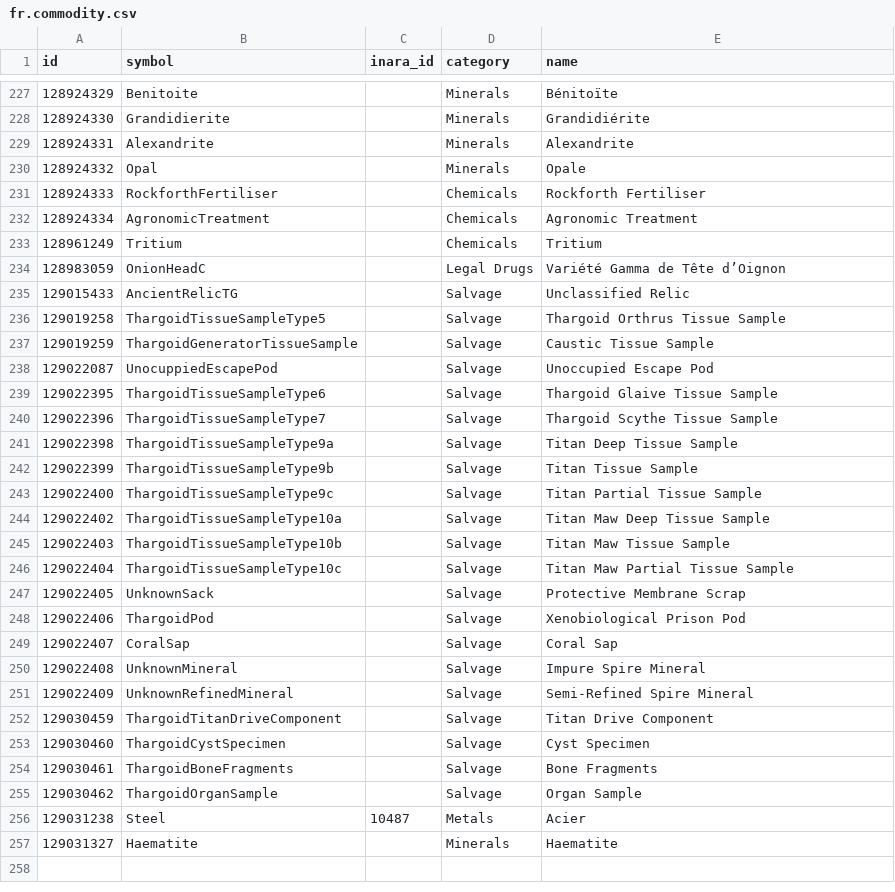
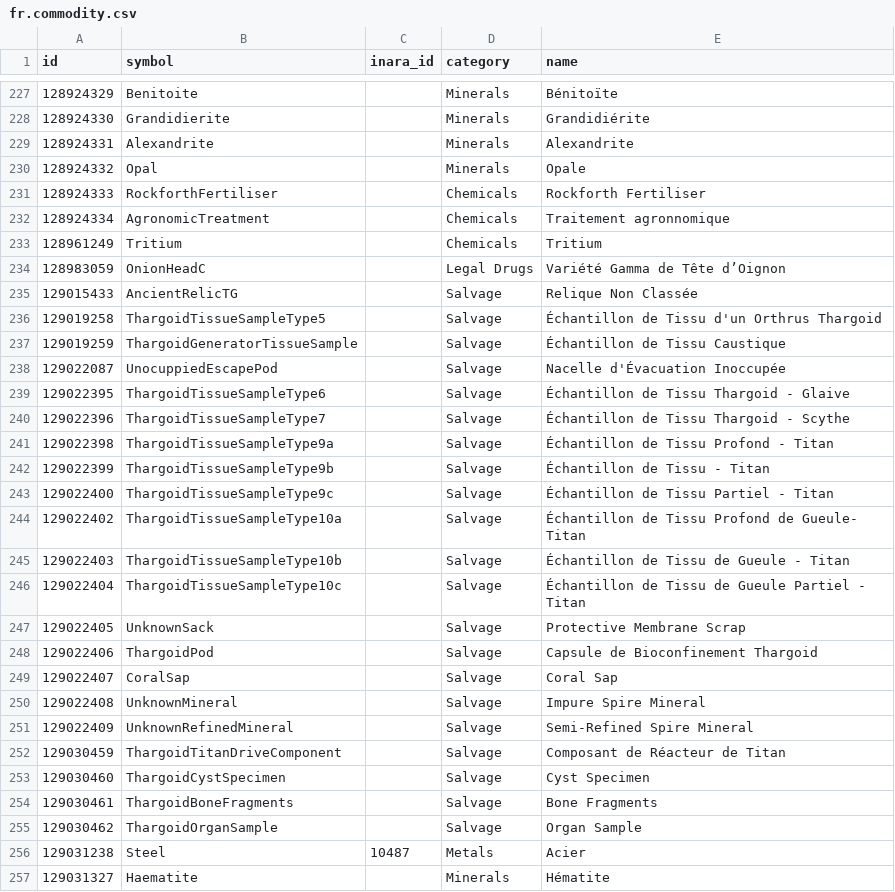
Before and after one commit to aussig/BGS-Tally, a CSV file: data/L10n/fr.commodity.csv, drawn as a sheet; only a part is shown, gaps mark what is left out; the diff covers the shown part only.

Commit message:
New translations commodity.csv (French)

```diff
--- a/data/L10n/fr.commodity.csv
+++ b/data/L10n/fr.commodity.csv
@@ -231,19 +231,19 @@
 "128924333","RockforthFertiliser","","Chemicals","Rockforth Fertiliser"
-"128924334","AgronomicTreatment","","Chemicals","Agronomic Treatment"
+"128924334","AgronomicTreatment","","Chemicals","Traitement agronnomique"
 "128961249","Tritium","","Chemicals","Tritium"
 "128983059","OnionHeadC","","Legal Drugs","Variété Gamma de Tête d’Oignon"
-"129015433","AncientRelicTG","","Salvage","Unclassified Relic"
-"129019258","ThargoidTissueSampleType5","","Salvage","Thargoid Orthrus Tissue Sample"
-"129019259","ThargoidGeneratorTissueSample","","Salvage","Caustic Tissue Sample"
-"129022087","UnocuppiedEscapePod","","Salvage","Unoccupied Escape Pod"
-"129022395","ThargoidTissueSampleType6","","Salvage","Thargoid Glaive Tissue Sample"
-"129022396","ThargoidTissueSampleType7","","Salvage","Thargoid Scythe Tissue Sample"
-"129022398","ThargoidTissueSampleType9a","","Salvage","Titan Deep Tissue Sample"
-"129022399","ThargoidTissueSampleType9b","","Salvage","Titan Tissue Sample"
-"129022400","ThargoidTissueSampleType9c","","Salvage","Titan Partial Tissue Sample"
-"129022402","ThargoidTissueSampleType10a","","Salvage","Titan Maw Deep Tissue Sample"
-"129022403","ThargoidTissueSampleType10b","","Salvage","Titan Maw Tissue Sample"
-"129022404","ThargoidTissueSampleType10c","","Salvage","Titan Maw Partial Tissue Sample"
+"129015433","AncientRelicTG","","Salvage","Relique Non Classée"
+"129019258","ThargoidTissueSampleType5","","Salvage","Échantillon de Tissu d'un Orthrus Thargoid"
+"129019259","ThargoidGeneratorTissueSample","","Salvage","Échantillon de Tissu Caustique"
+"129022087","UnocuppiedEscapePod","","Salvage","Nacelle d'Évacuation Inoccupée"
+"129022395","ThargoidTissueSampleType6","","Salvage","Échantillon de Tissu Thargoid - Glaive"
+"129022396","ThargoidTissueSampleType7","","Salvage","Échantillon de Tissu Thargoid - Scythe"
+"129022398","ThargoidTissueSampleType9a","","Salvage","Échantillon de Tissu Profond - Titan"
+"129022399","ThargoidTissueSampleType9b","","Salvage","Échantillon de Tissu - Titan"
+"129022400","ThargoidTissueSampleType9c","","Salvage","Échantillon de Tissu Partiel - Titan"
+"129022402","ThargoidTissueSampleType10a","","Salvage","Échantillon de Tissu Profond de Gueule- Titan"
+"129022403","ThargoidTissueSampleType10b","","Salvage","Échantillon de Tissu de Gueule - Titan"
+"129022404","ThargoidTissueSampleType10c","","Salvage","Échantillon de Tissu de Gueule Partiel - Titan"
 "129022405","UnknownSack","","Salvage","Protective Membrane Scrap"
-"129022406","ThargoidPod","","Salvage","Xenobiological Prison Pod"
+"129022406","ThargoidPod","","Salvage","Capsule de Bioconfinement Thargoid"
 "129022407","CoralSap","","Salvage","Coral Sap"
@@ -251,3 +251,3 @@
 "129022409","UnknownRefinedMineral","","Salvage","Semi-Refined Spire Mineral"
-"129030459","ThargoidTitanDriveComponent","","Salvage","Titan Drive Component"
+"129030459","ThargoidTitanDriveComponent","","Salvage","Composant de Réacteur de Titan"
 "129030460","ThargoidCystSpecimen","","Salvage","Cyst Specimen"
@@ -256,2 +256,2 @@
 "129031238","Steel","10487","Metals","Acier"
-"129031327","Haematite","","Minerals","Haematite"
+"129031327","Haematite","","Minerals","Hématite"
```
Also changed, not shown: 15 edited cells elsewhere in this file.
